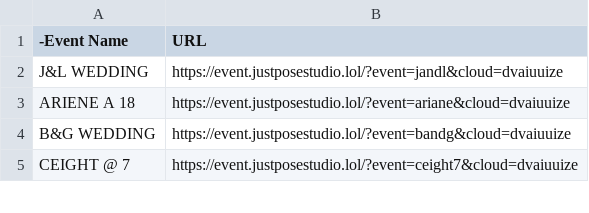
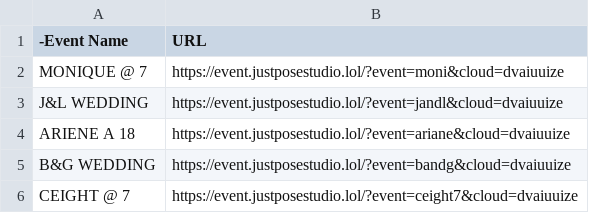
Before and after one commit to sirnichemotivation-rgb/events-landingpage, a CSV file: events.csv, drawn as a sheet; only a part is shown; the diff names each change by its address in the sheet, - before the commit and + after, or states it on an @@ line.

Commit message:
Update events.csv

```diff
--- a/events.csv
+++ b/events.csv
+row 2: MONIQUE @ 7 | https://event.justposestudio.lol/?event=moni&cloud=dvaiuuize
```
